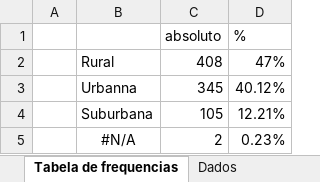
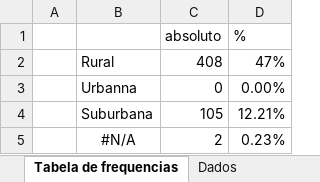
Before and after one commit to notPlancha/Trabalho-de-dados, an Excel workbook: I/Transformado.xlsx, sheet Tabela de frequencias, drawn as a sheet; values as stored, in another font and other column widths than the file's, no borders; the diff names each change by its address in the sheet, - before the commit and + after, or states it on an @@ line.

```diff
--- a/I/Transformado.xlsx (sheet Tabela de frequencias)
+++ b/I/Transformado.xlsx (sheet Tabela de frequencias)
-C3 (absoluto): 345
+C3 (absoluto): 0
-D3 (%): 40.12%
+D3 (%): 0.00%
```
Also changed, not shown: sheet Transformado, sheet Variáveis e códigos, other sheet tabs, 1 other file.
